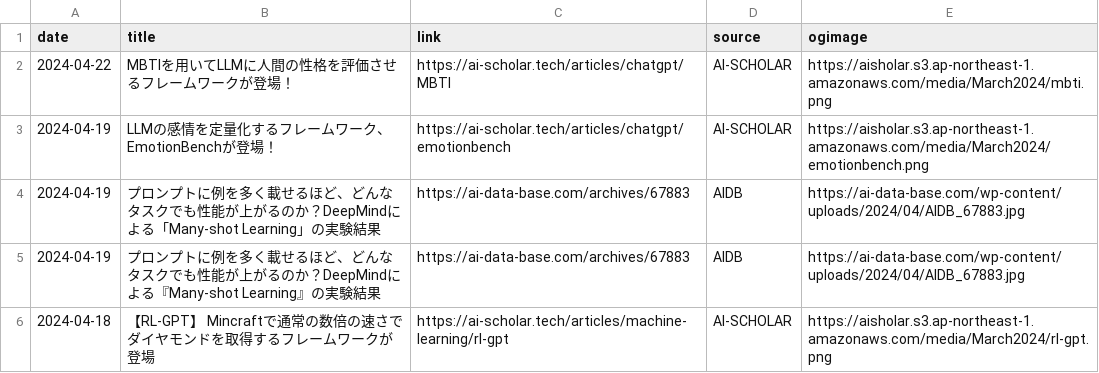
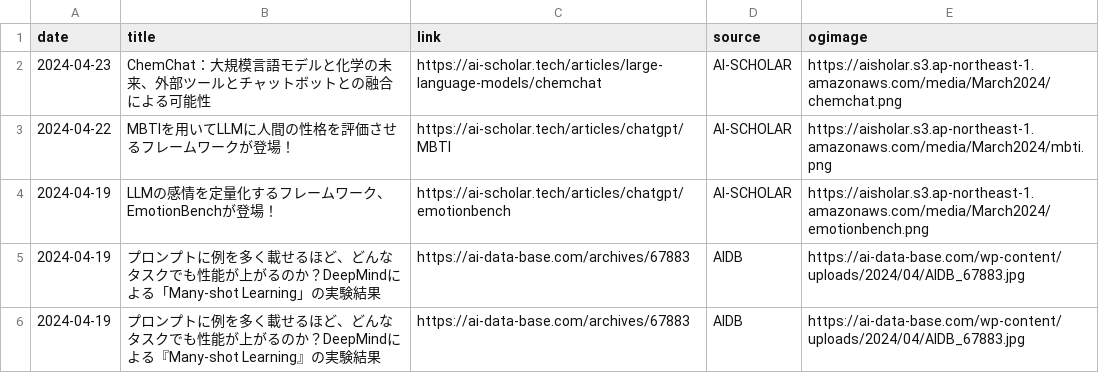
Before and after one commit to kdingn/news-page, a CSV file: src/assets/articles.csv, drawn as a sheet; only a part is shown; the shorter side is filled out with more unchanged rows; the diff names each change by its address in the sheet, - before the commit and + after, or states it on an @@ line.

```diff
--- a/src/assets/articles.csv
+++ b/src/assets/articles.csv
+row 2: 2024-04-23 | ChemChat：大規模言語モデルと化学の未来、外部ツールとチャットボットとの融合による可能性 | https://ai-scholar.tech/articles/large-language-models/chemchat | AI-SCHOLAR | https://aisholar.s3.ap-northeast-1.amazonaws.com/media/March2024/chemchat.png
```
